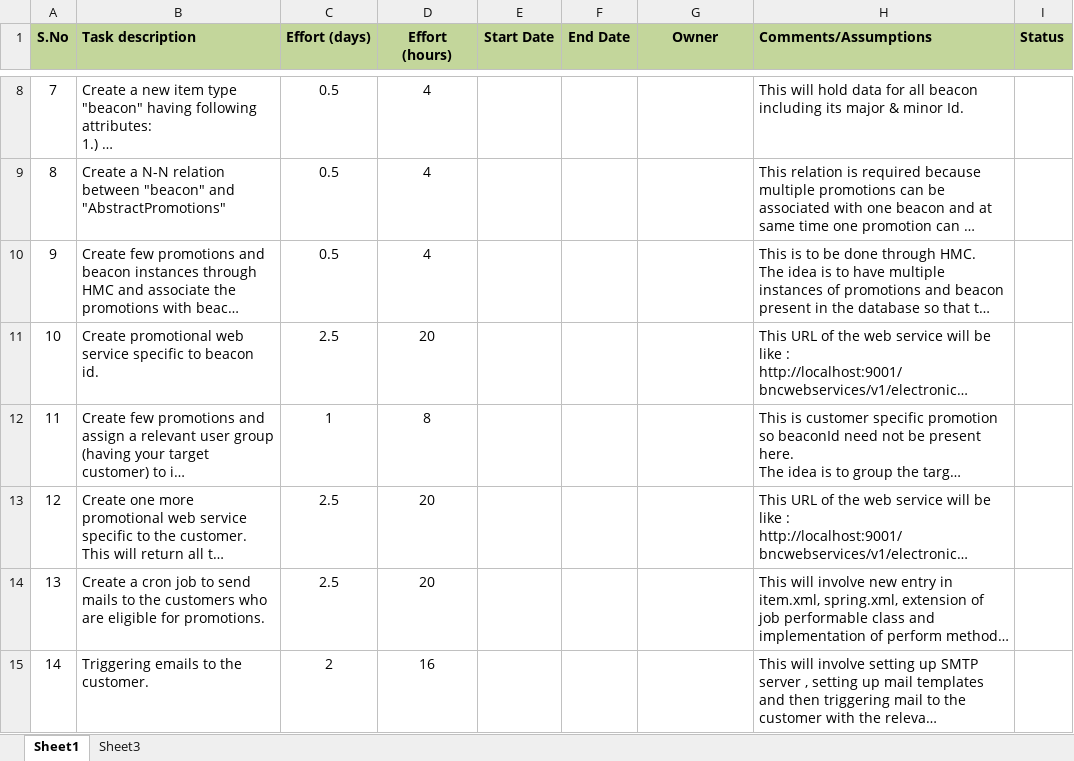
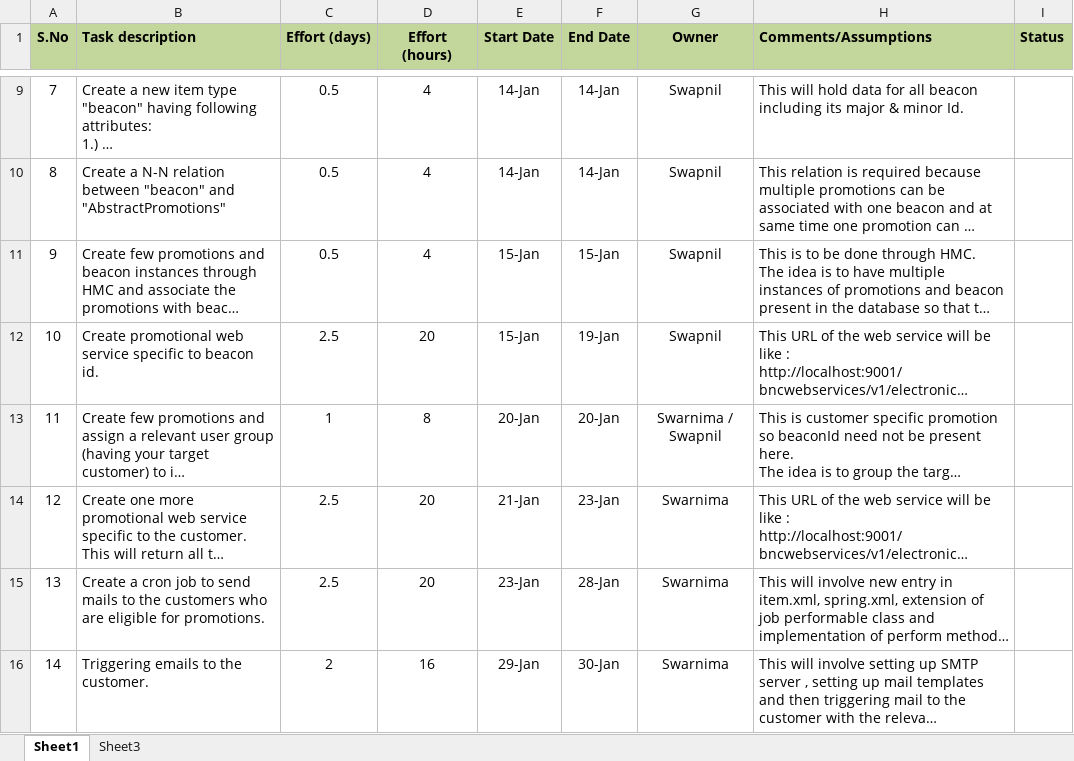
Before and after one commit to kishor-chockalingam/PRY-CC, an Excel workbook: docs/DevTask_UseCase2_HealthProductsPromotion.xlsx, sheet Sheet1, drawn as a sheet; only a part is shown, gaps mark what is left out; long unchanged cells end in …; values as stored, in another font and other column widths than the file's, no borders; addresses are those after the commit; the diff covers the shown part only; the diff names each change by its address in the sheet, - before the commit and + after, or states it on an @@ line.

Commit message:
Updated Dates and assignee

```diff
--- a/docs/DevTask_UseCase2_HealthProductsPromotion.xlsx (sheet Sheet1)
+++ b/docs/DevTask_UseCase2_HealthProductsPromotion.xlsx (sheet Sheet1)
-E9:E10 (Start Date): (empty)
+E9:E10 (Start Date): 14-Jan
-F9:F10 (End Date): (empty)
+F9:F10 (End Date): 14-Jan
-G9:G12 (Owner): (empty)
+G9:G12 (Owner): Swapnil
-E11:E12 (Start Date): (empty)
+E11:E12 (Start Date): 15-Jan
-F11 (End Date): (empty)
+F11 (End Date): 15-Jan
-F12 (End Date): (empty)
+F12 (End Date): 19-Jan
-E13 (Start Date): (empty)
+E13 (Start Date): 20-Jan
-F13 (End Date): (empty)
+F13 (End Date): 20-Jan
-G13 (Owner): (empty)
+G13 (Owner): Swarnima / Swapnil
-E14 (Start Date): (empty)
+E14 (Start Date): 21-Jan
-F14 (End Date): (empty)
+F14 (End Date): 23-Jan
-G14:G16 (Owner): (empty)
+G14:G16 (Owner): Swarnima
-E15 (Start Date): (empty)
+E15 (Start Date): 23-Jan
-F15 (End Date): (empty)
+F15 (End Date): 28-Jan
-E16 (Start Date): (empty)
+E16 (Start Date): 29-Jan
-F16 (End Date): (empty)
+F16 (End Date): 30-Jan
```
Also changed, not shown: 2 added rows, 1 removed row, 27 edited cells and row numbers in column A elsewhere in this sheet.
